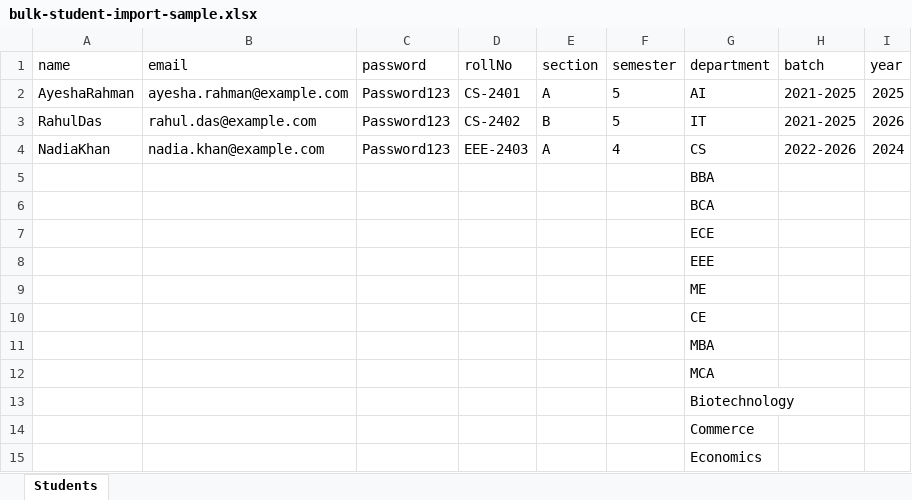
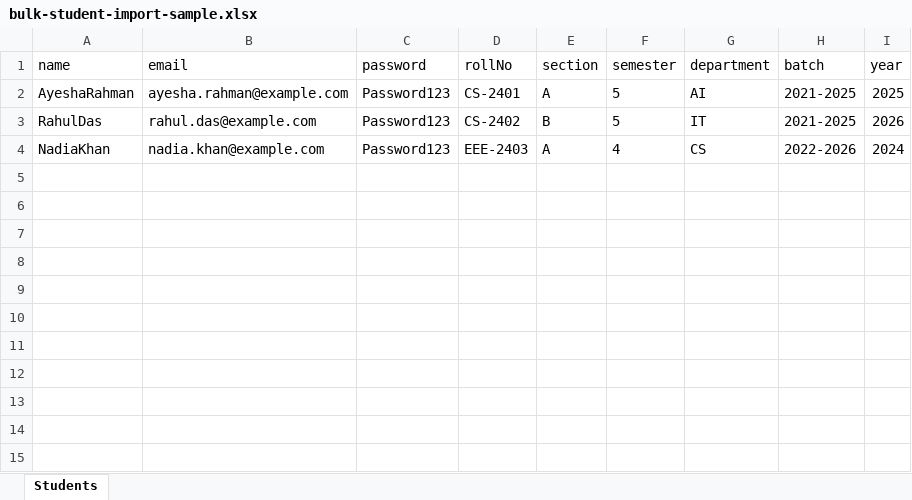
Before and after one commit to jalal1122/AttendX-FYP-Project, an Excel workbook: frontend/public/templates/bulk-student-import-sample.xlsx, sheet Students, drawn as a sheet; values as stored, in another font and other column widths than the file's, no borders; the diff names each change by its address in the sheet, - before the commit and + after, or states it on an @@ line.

```diff
--- a/frontend/public/templates/bulk-student-import-sample.xlsx (sheet Students)
+++ b/frontend/public/templates/bulk-student-import-sample.xlsx (sheet Students)
-row 5:  |  |  |  |  |  | BBA
-row 6:  |  |  |  |  |  | BCA
-row 7:  |  |  |  |  |  | ECE
-row 8:  |  |  |  |  |  | EEE
-row 9:  |  |  |  |  |  | ME
-row 10:  |  |  |  |  |  | CE
-row 11:  |  |  |  |  |  | MBA
-row 12:  |  |  |  |  |  | MCA
-row 13:  |  |  |  |  |  | Biotechnology
-row 14:  |  |  |  |  |  | Commerce
-row 15:  |  |  |  |  |  | Economics
```
Also changed, not shown: 17 other files.
